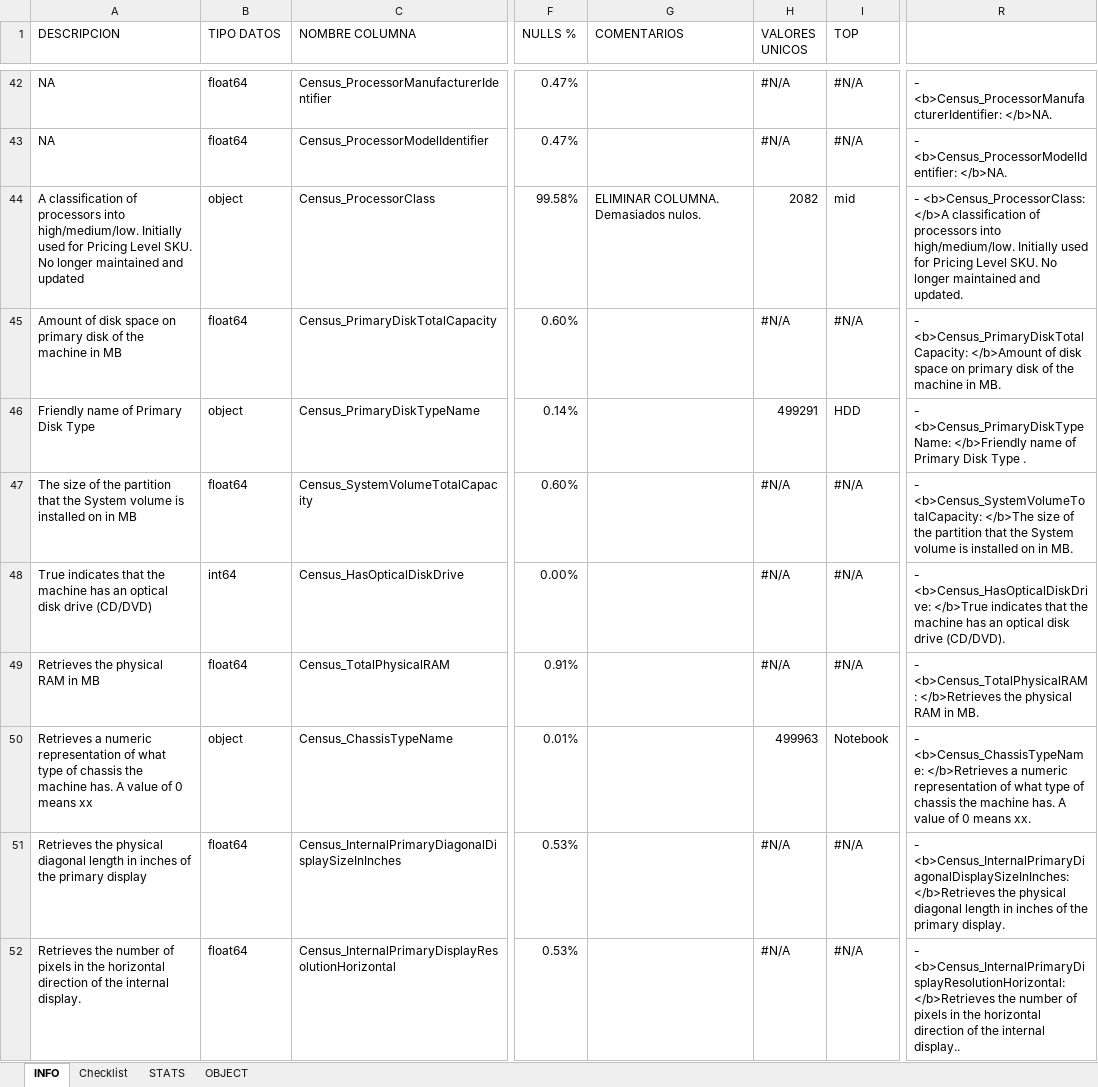
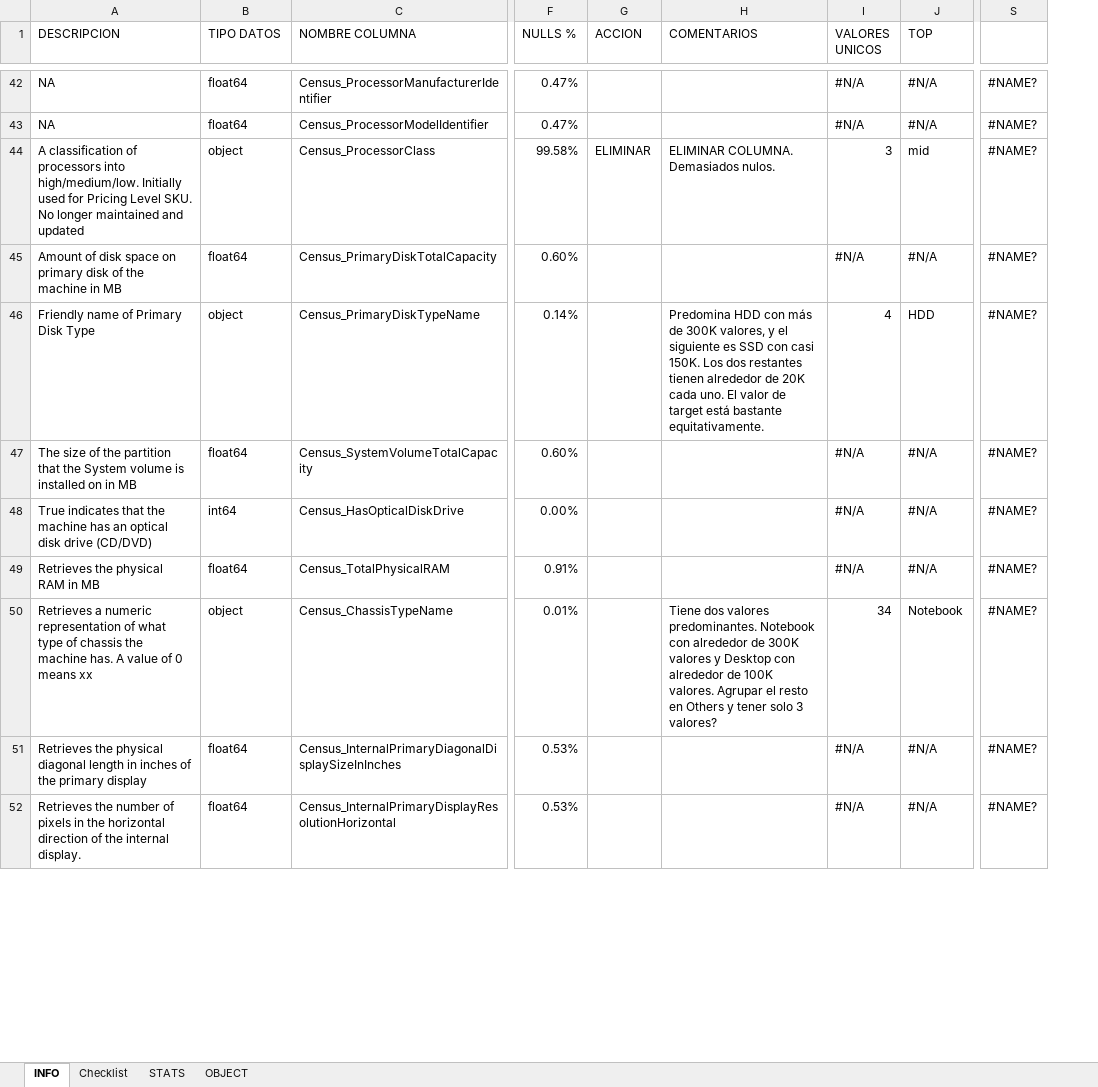
Before and after one commit to Orlan-138/Entregable_MMP, an Excel workbook: mmp_info.xlsx, sheet INFO, drawn as a sheet; only a part is shown, gaps mark what is left out; values as stored, in another font and other column widths than the file's, no cell formats; removed rows and columns are numbered as before the commit, all else as after; the diff covers the shown part only; the diff names each change by its address in the sheet, - before the commit and + after, or states it on an @@ line.

Commit message:
Distribución de variables y correlación con el target - CATEGÓRICAS

```diff
--- a/mmp_info.xlsx (sheet INFO)
+++ b/mmp_info.xlsx (sheet INFO)
+column G (ACCION), row 44: ELIMINAR
-column R, rows 42-52: - <b>Census_ProcessorManufacturerIdentifier: </b>NA. | - <b>Census_ProcessorModelIdentifier: </b>NA. | - <b>Census_ProcessorClass: </b>A classification of processors into high/medium/low. Initially used for Pricing Level SKU. No longer maintained and updated. | - <b>Census_PrimaryDiskTotalCapacity: </b>Amount of disk space on primary disk of the machine in MB. | - <b>Census_PrimaryDiskTypeName: </b>Friendly name of Primary Disk Type . | - <b>Census_SystemVolumeTotalCapacity: </b>The size of the partition that the System volume is installed on in MB. | - <b>Census_HasOpticalDiskDrive: </b>True indicates that the machine has an optical disk drive (CD/DVD). | - <b>Census_TotalPhysicalRAM: </b>Retrieves the physical RAM in MB. | - <b>Census_ChassisTypeName: </b>Retrieves a numeric representation of what type of chassis the machine has. A value of 0 means xx. | - <b>Census_InternalPrimaryDiagonalDisplaySizeInInches: </b>Retrieves the physical diagonal length in inches of the primary display. | - <b>Census_InternalPrimaryDisplayResolutionHorizontal: </b>Retrieves the number of pixels in the horizontal direction of the internal display..
+column S, rows 42-52: all #NAME?
-I44 (VALORES UNICOS): 2082
+I44 (VALORES UNICOS): 3
-H46 (COMENTARIOS): (empty)
+H46 (COMENTARIOS): Predomina HDD con más de 300K valores, y el siguiente es SSD con casi 150K. Los dos restantes tienen alrededor de 20K cada uno. El valor de target está bastante equitativamente.
-I46 (VALORES UNICOS): 499291
+I46 (VALORES UNICOS): 4
-H50 (COMENTARIOS): (empty)
+H50 (COMENTARIOS): Tiene dos valores predominantes. Notebook con alrededor de 300K valores y Desktop con alrededor de 100K valores. Agrupar el resto en Others y tener solo 3 valores?
-I50 (VALORES UNICOS): 499963
+I50 (VALORES UNICOS): 34
```
Also changed, not shown: 54 edited cells elsewhere in this sheet, cell formats, formulas that keep their value, 1 other file.
